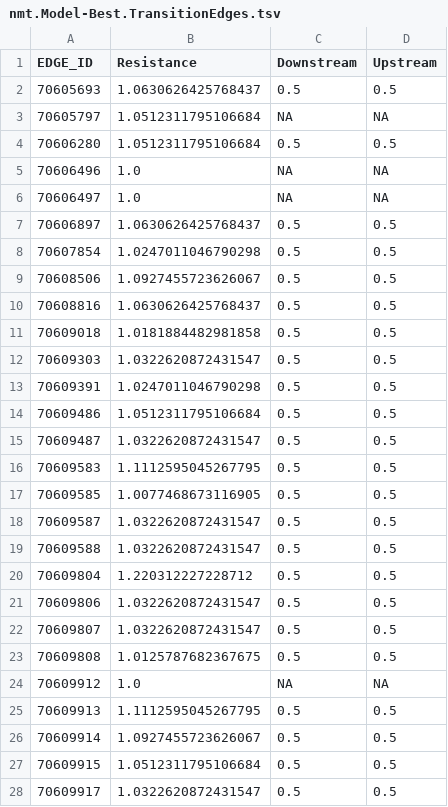
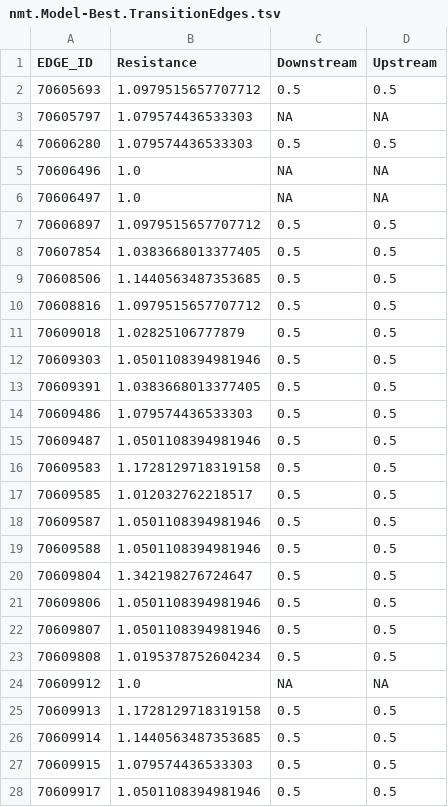
Before and after one commit to tkchafin/resistnet, a TSV file: src/resistnet/data/example_output/samc/nmt.Model-Best.TransitionEdges.tsv, drawn as a sheet; only a part is shown; the diff covers the shown part only.

```diff
--- a/src/resistnet/data/example_output/samc/nmt.Model-Best.TransitionEdges.tsv
+++ b/src/resistnet/data/example_output/samc/nmt.Model-Best.TransitionEdges.tsv
@@ -1,28 +1,28 @@
 EDGE_ID	Resistance	Downstream	Upstream
-70605693	1.0630626425768437	0.5	0.5
-70605797	1.0512311795106684	NA	NA
-70606280	1.0512311795106684	0.5	0.5
+70605693	1.0979515657707712	0.5	0.5
+70605797	1.079574436533303	NA	NA
+70606280	1.079574436533303	0.5	0.5
 70606496	1.0	NA	NA
 70606497	1.0	NA	NA
-70606897	1.0630626425768437	0.5	0.5
-70607854	1.0247011046790298	0.5	0.5
-70608506	1.0927455723626067	0.5	0.5
-70608816	1.0630626425768437	0.5	0.5
-70609018	1.0181884482981858	0.5	0.5
-70609303	1.0322620872431547	0.5	0.5
-70609391	1.0247011046790298	0.5	0.5
-70609486	1.0512311795106684	0.5	0.5
-70609487	1.0322620872431547	0.5	0.5
-70609583	1.1112595045267795	0.5	0.5
-70609585	1.0077468673116905	0.5	0.5
-70609587	1.0322620872431547	0.5	0.5
-70609588	1.0322620872431547	0.5	0.5
-70609804	1.220312227228712	0.5	0.5
-70609806	1.0322620872431547	0.5	0.5
-70609807	1.0322620872431547	0.5	0.5
-70609808	1.0125787682367675	0.5	0.5
+70606897	1.0979515657707712	0.5	0.5
+70607854	1.0383668013377405	0.5	0.5
+70608506	1.1440563487353685	0.5	0.5
+70608816	1.0979515657707712	0.5	0.5
+70609018	1.02825106777879	0.5	0.5
+70609303	1.0501108394981946	0.5	0.5
+70609391	1.0383668013377405	0.5	0.5
+70609486	1.079574436533303	0.5	0.5
+70609487	1.0501108394981946	0.5	0.5
+70609583	1.1728129718319158	0.5	0.5
+70609585	1.012032762218517	0.5	0.5
+70609587	1.0501108394981946	0.5	0.5
+70609588	1.0501108394981946	0.5	0.5
+70609804	1.342198276724647	0.5	0.5
+70609806	1.0501108394981946	0.5	0.5
+70609807	1.0501108394981946	0.5	0.5
+70609808	1.0195378752604234	0.5	0.5
 70609912	1.0	NA	NA
-70609913	1.1112595045267795	0.5	0.5
-70609914	1.0927455723626067	0.5	0.5
-70609915	1.0512311795106684	0.5	0.5
-70609917	1.0322620872431547	0.5	0.5
+70609913	1.1728129718319158	0.5	0.5
+70609914	1.1440563487353685	0.5	0.5
+70609915	1.079574436533303	0.5	0.5
+70609917	1.0501108394981946	0.5	0.5
```
Also changed, not shown: 86 edited cells elsewhere in this file, src/resistnet/data/example_output/nmt.modelComparison.tsv, src/resistnet/data/example_output/samc/nmt.HallOfFame.tsv, 32 other files.
